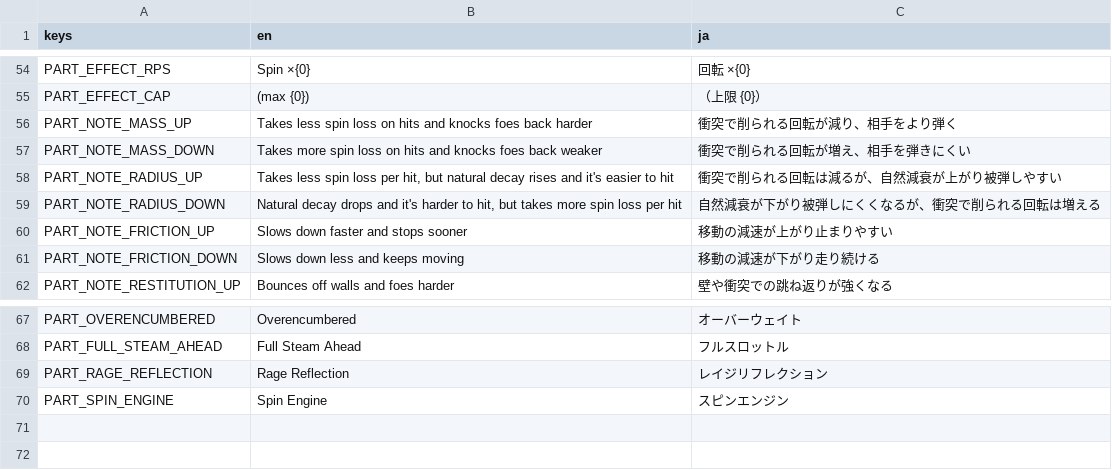
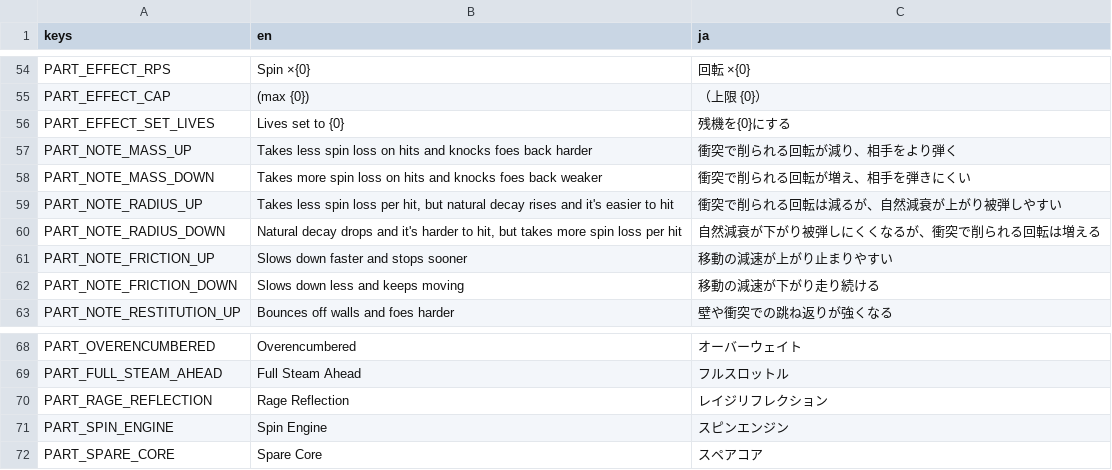
Before and after one commit to uiro-uri/slay-the-spinner-evolve, a CSV file: godot/translations/strings.csv, drawn as a sheet; only a part is shown, gaps mark what is left out.

```diff
--- a/godot/translations/strings.csv
+++ b/godot/translations/strings.csv
@@ -55,2 +55,3 @@ PART_EFFECT_RPS,Spin ×{0},回転 ×{0}
 PART_EFFECT_CAP," (max {0})",（上限 {0}）
+PART_EFFECT_SET_LIVES,Lives set to {0},残機を{0}にする
 PART_NOTE_MASS_UP,Takes less spin loss on hits and knocks foes back harder,衝突で削られる回転が減り、相手をより弾く
@@ -70 +71,2 @@ PART_RAGE_REFLECTION,Rage Reflection,レイジリフレクション
 PART_SPIN_ENGINE,Spin Engine,スピンエンジン
+PART_SPARE_CORE,Spare Core,スペアコア
```
Also changed, not shown: 8 other files.
